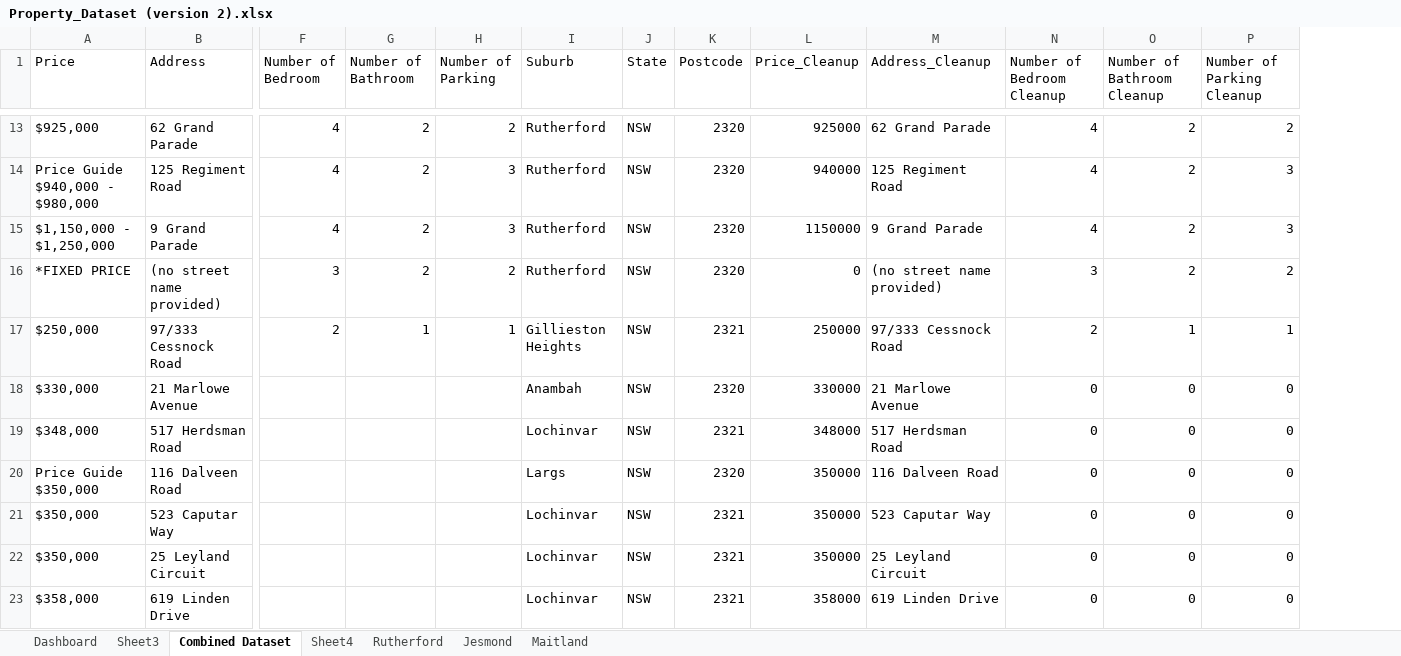
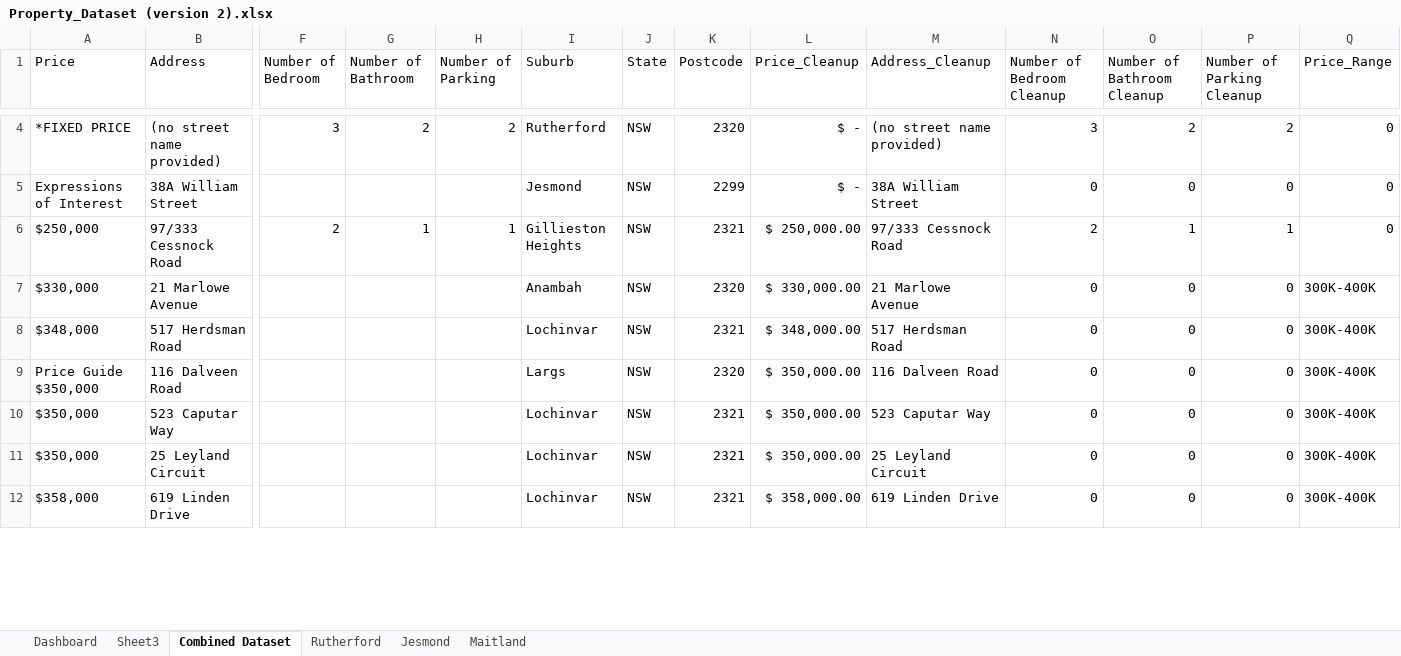
Before and after one commit to BidhanShre/Data-Analytics-Portfolio-Project, an Excel workbook: Property_Dataset/Property_Dataset (version 2).xlsx, sheet Combined Dataset, drawn as a sheet; only a part is shown, gaps mark what is left out; values as stored, in another font and other column widths than the file's, no borders; table styles not drawn; removed rows and columns are numbered as before the commit, all else as after; rows hold the shown columns only; the diff covers the shown part only; the diff names each change by its address in the sheet, - before the commit and + after, or states it on an @@ line.

Commit message:
update

```diff
--- a/Property_Dataset/Property_Dataset (version 2).xlsx (sheet Combined Dataset)
+++ b/Property_Dataset/Property_Dataset (version 2).xlsx (sheet Combined Dataset)
-sheet tab: Sheet4
+column Q (Price_Range), row 4: 0; rows 6-12: 0 | 300K-400K | 300K-400K | 300K-400K | 300K-400K | 300K-400K | 300K-400K
-row 13: $925,000 | 62 Grand Parade | 4 | 2 | 2 | Rutherford | NSW | 2320 | 925000 | 62 Grand Parade | 4 | 2 | 2
-row 14: Price Guide $940,000 - $980,000 | 125 Regiment Road | 4 | 2 | 3 | Rutherford | NSW | 2320 | 940000 | 125 Regiment Road | 4 | 2 | 3
-row 15: $1,150,000 - $1,250,000 | 9 Grand Parade | 4 | 2 | 3 | Rutherford | NSW | 2320 | 1150000 | 9 Grand Parade | 4 | 2 | 3
-L4 (Price_Cleanup): 0
+L4 (Price_Cleanup): $ -
+row 5: Expressions of Interest | 38A William Street |  |  |  | Jesmond | NSW | 2299 | $ - | 38A William Street | 0 | 0 | 0 | 0
-L6 (Price_Cleanup): 250000
+L6 (Price_Cleanup): $ 250,000.00
-L7 (Price_Cleanup): 330000
+L7 (Price_Cleanup): $ 330,000.00
-L8 (Price_Cleanup): 348000
+L8 (Price_Cleanup): $ 348,000.00
-L9:L11 (Price_Cleanup): 350000
+L9:L11 (Price_Cleanup): $ 350,000.00
-L12 (Price_Cleanup): 358000
+L12 (Price_Cleanup): $ 358,000.00
```
Also changed, not shown: 26 added rows, 19 removed rows and 91 edited cells elsewhere in this sheet, sheet Sheet3, sheet Maitland, sheet Rutherford, sheet Dashboard, sheet Jesmond, charts or pictures.
